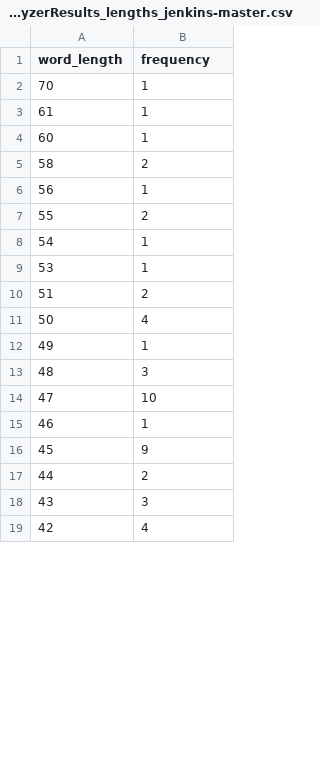
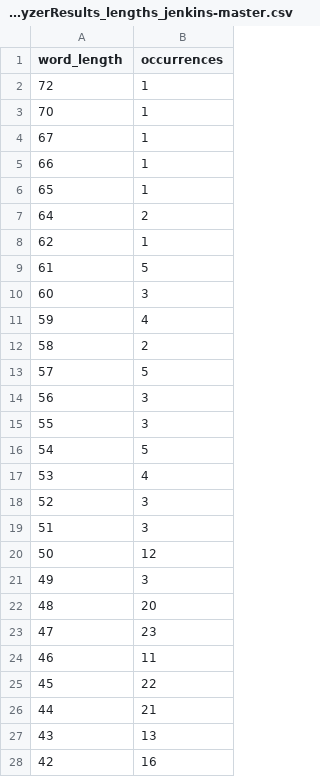
Before and after one commit to NitsanAmit/LanguageOfProgramming, a CSV file: analyzerResults_lengths_jenkins-master.csv, drawn as a sheet; only a part is shown; the diff covers the shown part only.

Commit message:
Add columns to output

```diff
--- a/analyzerResults_lengths_jenkins-master.csv
+++ b/analyzerResults_lengths_jenkins-master.csv
@@ -1,19 +1,28 @@
-word_length,frequency
+word_length,occurrences
+72,1
 70,1
-61,1
-60,1
+67,1
+66,1
+65,1
+64,2
+62,1
+61,5
+60,3
+59,4
 58,2
-56,1
-55,2
-54,1
-53,1
-51,2
-50,4
-49,1
-48,3
-47,10
-46,1
-45,9
-44,2
-43,3
-42,4
+57,5
+56,3
+55,3
+54,5
+53,4
+52,3
+51,3
+50,12
+49,3
+48,20
+47,23
+46,11
+45,22
+44,21
+43,13
+42,16
```
Also changed, not shown: 41 edited cells elsewhere in this file, analyzerResults_lengths_ALL.csv, analyzerResults_lengths_RxJava-3.x.csv, 11 other files.
